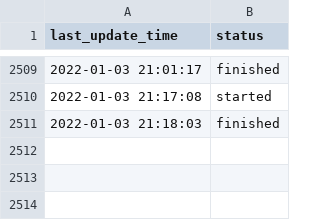
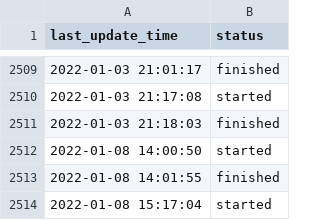
Before and after one commit to 8nich/covid19_dashboard, a CSV file: Last_Updated.csv, drawn as a sheet; only a part is shown, gaps mark what is left out.

Commit message:
Last_Updated.csv is not needed anymore. Last insert is read from database.

```diff
--- a/Last_Updated.csv
+++ b/Last_Updated.csv
@@ -2511 +2511,4 @@ last_update_time;status
 2022-01-03 21:18:03;finished
+2022-01-08 14:00:50;started
+2022-01-08 14:01:55;finished
+2022-01-08 15:17:04;started
```
Also changed, not shown: 1 other file.
